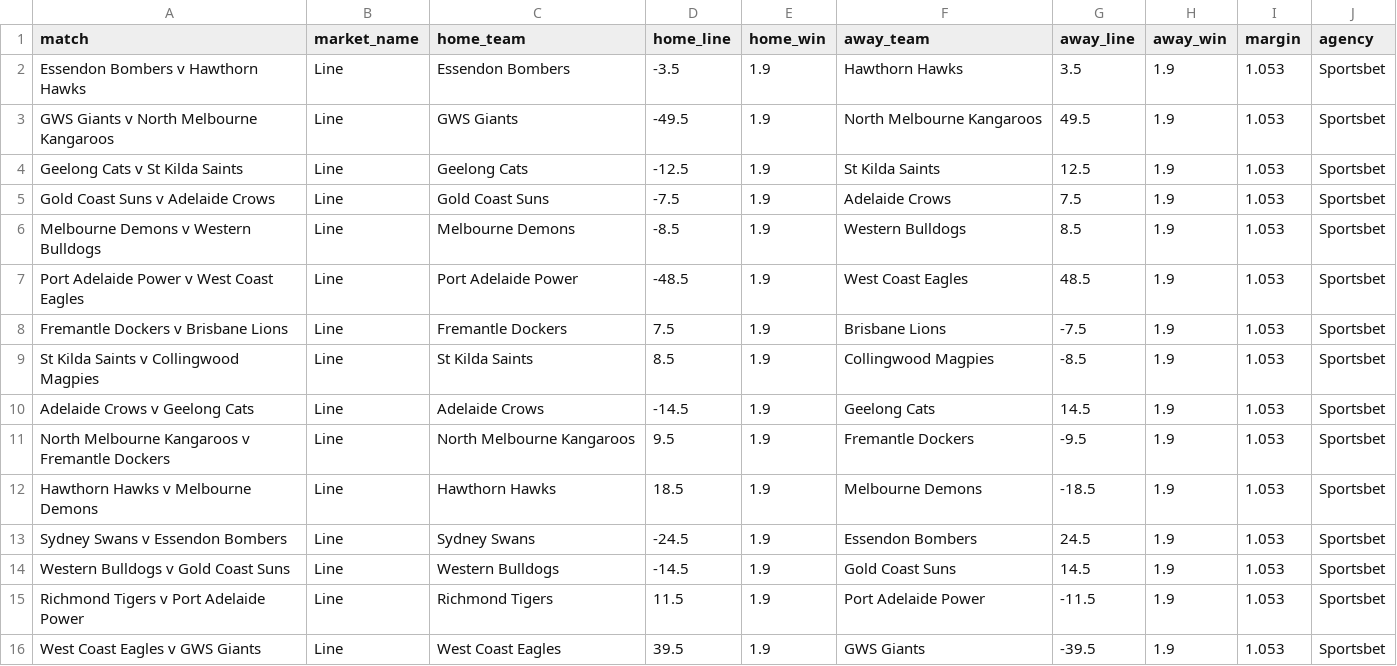
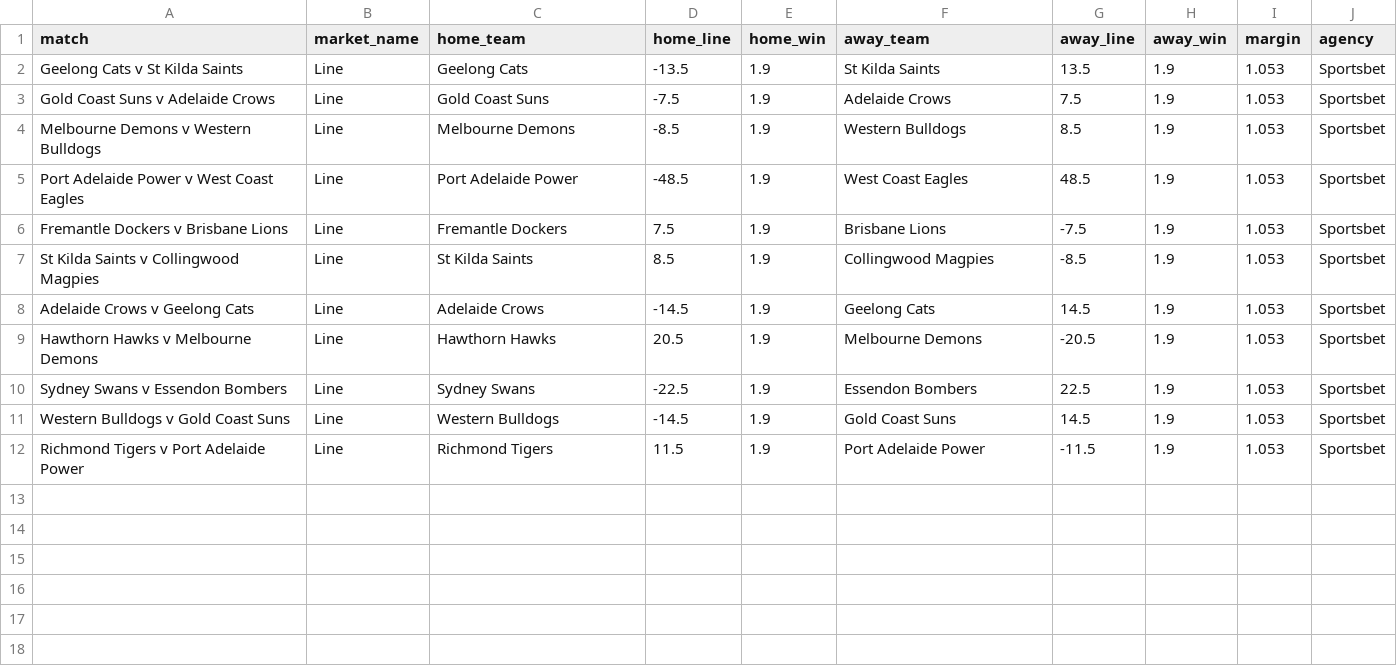
Before and after one commit to jamesbrown1417/AFL, a CSV file: Data/scraped_odds/sportsbet_line.csv, drawn as a sheet.

```diff
--- a/Data/scraped_odds/sportsbet_line.csv
+++ b/Data/scraped_odds/sportsbet_line.csv
@@ -1,5 +1,3 @@
 match,market_name,home_team,home_line,home_win,away_team,away_line,away_win,margin,agency
-Essendon Bombers v Hawthorn Hawks,Line,Essendon Bombers,-3.5,1.9,Hawthorn Hawks,3.5,1.9,1.053,Sportsbet
-GWS Giants v North Melbourne Kangaroos,Line,GWS Giants,-49.5,1.9,North Melbourne Kangaroos,49.5,1.9,1.053,Sportsbet
-Geelong Cats v St Kilda Saints,Line,Geelong Cats,-12.5,1.9,St Kilda Saints,12.5,1.9,1.053,Sportsbet
+Geelong Cats v St Kilda Saints,Line,Geelong Cats,-13.5,1.9,St Kilda Saints,13.5,1.9,1.053,Sportsbet
 Gold Coast Suns v Adelaide Crows,Line,Gold Coast Suns,-7.5,1.9,Adelaide Crows,7.5,1.9,1.053,Sportsbet
@@ -10,7 +8,5 @@ St Kilda Saints v Collingwood Magpies,Line,St Kilda Saints,8.5,1.9,Collingwood M
 Adelaide Crows v Geelong Cats,Line,Adelaide Crows,-14.5,1.9,Geelong Cats,14.5,1.9,1.053,Sportsbet
-North Melbourne Kangaroos v Fremantle Dockers,Line,North Melbourne Kangaroos,9.5,1.9,Fremantle Dockers,-9.5,1.9,1.053,Sportsbet
-Hawthorn Hawks v Melbourne Demons,Line,Hawthorn Hawks,18.5,1.9,Melbourne Demons,-18.5,1.9,1.053,Sportsbet
-Sydney Swans v Essendon Bombers,Line,Sydney Swans,-24.5,1.9,Essendon Bombers,24.5,1.9,1.053,Sportsbet
+Hawthorn Hawks v Melbourne Demons,Line,Hawthorn Hawks,20.5,1.9,Melbourne Demons,-20.5,1.9,1.053,Sportsbet
+Sydney Swans v Essendon Bombers,Line,Sydney Swans,-22.5,1.9,Essendon Bombers,22.5,1.9,1.053,Sportsbet
 Western Bulldogs v Gold Coast Suns,Line,Western Bulldogs,-14.5,1.9,Gold Coast Suns,14.5,1.9,1.053,Sportsbet
 Richmond Tigers v Port Adelaide Power,Line,Richmond Tigers,11.5,1.9,Port Adelaide Power,-11.5,1.9,1.053,Sportsbet
-West Coast Eagles v GWS Giants,Line,West Coast Eagles,39.5,1.9,GWS Giants,-39.5,1.9,1.053,Sportsbet
```
Also changed, not shown: Data/scraped_odds/bet365_player_disposals.csv, Data/scraped_odds/tab_line.csv, 50 other files.
